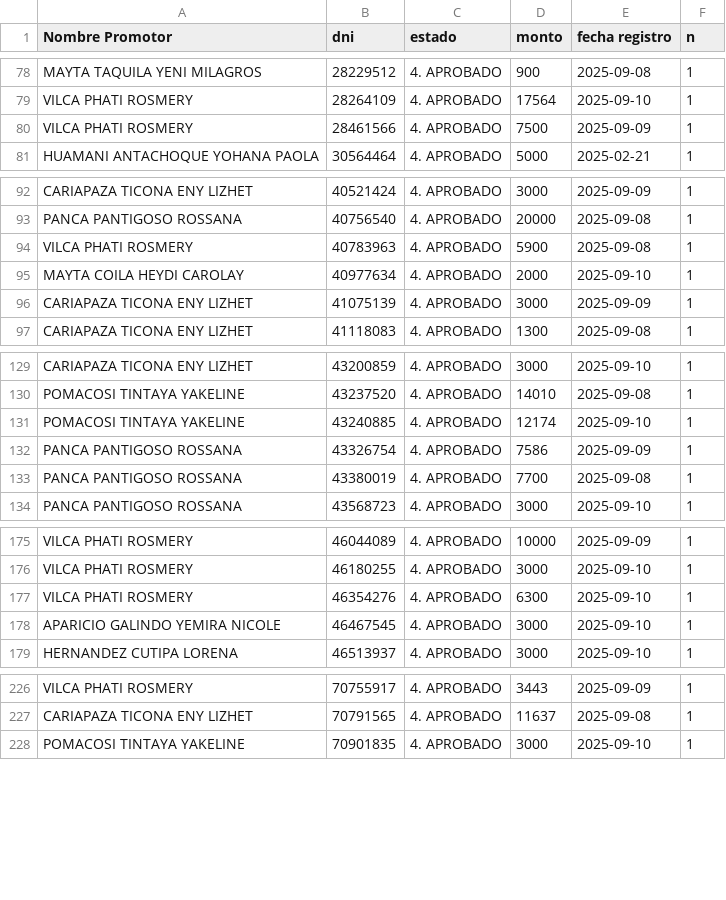
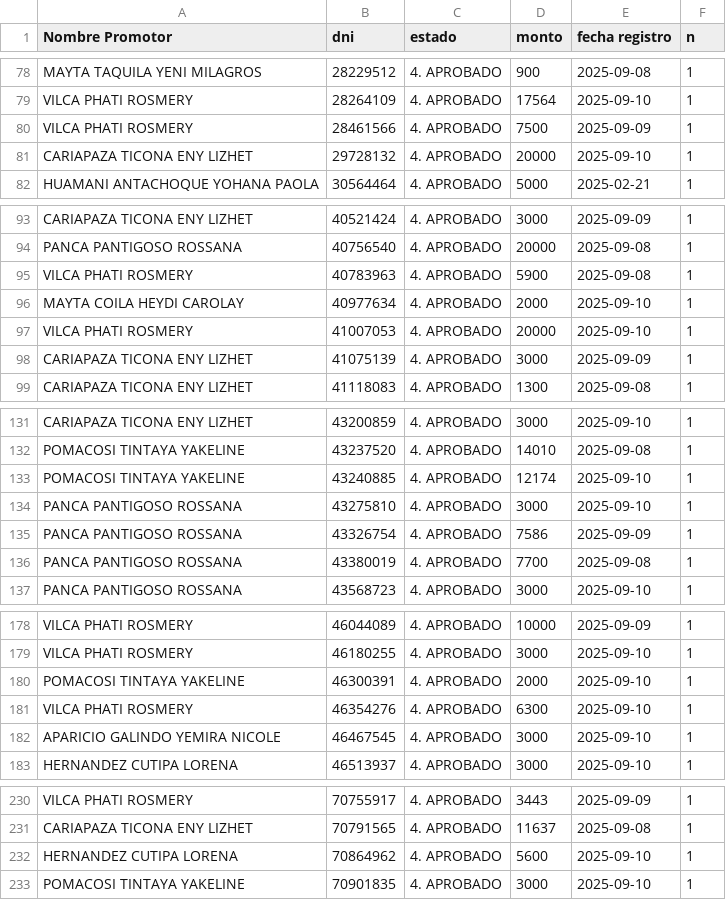
Before and after one commit to WFLAR0/reporte_online_s_bi, a CSV file: registros_aprobados.csv, drawn as a sheet; only a part is shown, gaps mark what is left out; the diff covers the shown part only.

Commit message:
Actualización de registros_aprobados.csv

```diff
--- a/registros_aprobados.csv
+++ b/registros_aprobados.csv
@@ -80,2 +80,3 @@ VILCA PHATI ROSMERY;28264109;4. APROBADO;17564;2025-09-10;1
 VILCA PHATI ROSMERY;28461566;4. APROBADO;7500;2025-09-09;1
+CARIAPAZA TICONA ENY LIZHET;29728132;4. APROBADO;20000;2025-09-10;1
 HUAMANI ANTACHOQUE YOHANA PAOLA;30564464;4. APROBADO;5000;2025-02-21;1
@@ -95,2 +96,3 @@ VILCA PHATI ROSMERY;40783963;4. APROBADO;5900;2025-09-08;1
 MAYTA COILA HEYDI CAROLAY;40977634;4. APROBADO;2000;2025-09-10;1
+VILCA PHATI ROSMERY;41007053;4. APROBADO;20000;2025-09-10;1
 CARIAPAZA TICONA ENY LIZHET;41075139;4. APROBADO;3000;2025-09-09;1
@@ -131,2 +133,3 @@ POMACOSI TINTAYA YAKELINE;43237520;4. APROBADO;14010;2025-09-08;1
 POMACOSI TINTAYA YAKELINE;43240885;4. APROBADO;12174;2025-09-10;1
+PANCA PANTIGOSO ROSSANA;43275810;4. APROBADO;3000;2025-09-10;1
 PANCA PANTIGOSO ROSSANA;43326754;4. APROBADO;7586;2025-09-09;1
@@ -176,2 +179,3 @@ VILCA PHATI ROSMERY;46044089;4. APROBADO;10000;2025-09-09;1
 VILCA PHATI ROSMERY;46180255;4. APROBADO;3000;2025-09-10;1
+POMACOSI TINTAYA YAKELINE;46300391;4. APROBADO;2000;2025-09-10;1
 VILCA PHATI ROSMERY;46354276;4. APROBADO;6300;2025-09-10;1
@@ -227,2 +231,3 @@ VILCA PHATI ROSMERY;70755917;4. APROBADO;3443;2025-09-09;1
 CARIAPAZA TICONA ENY LIZHET;70791565;4. APROBADO;11637;2025-09-08;1
+HERNANDEZ CUTIPA LORENA;70864962;4. APROBADO;5600;2025-09-10;1
 POMACOSI TINTAYA YAKELINE;70901835;4. APROBADO;3000;2025-09-10;1
```
Also changed, not shown: 1 edited cell elsewhere in this file.
